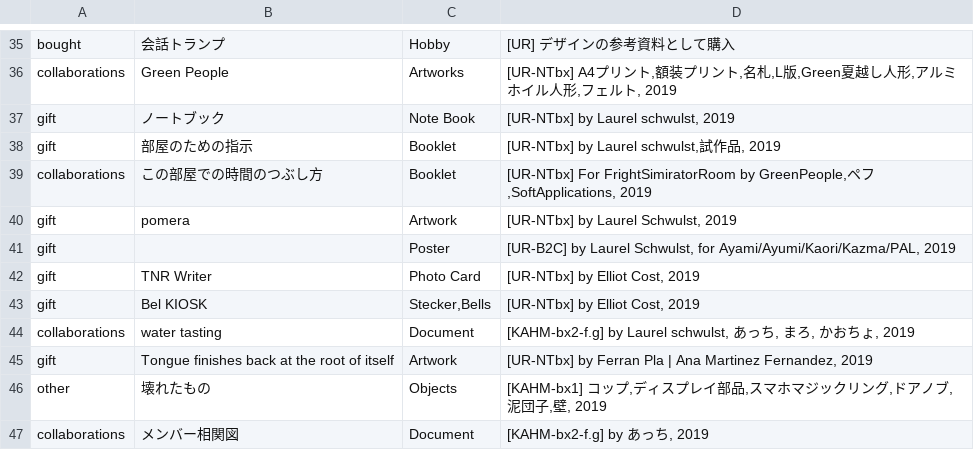
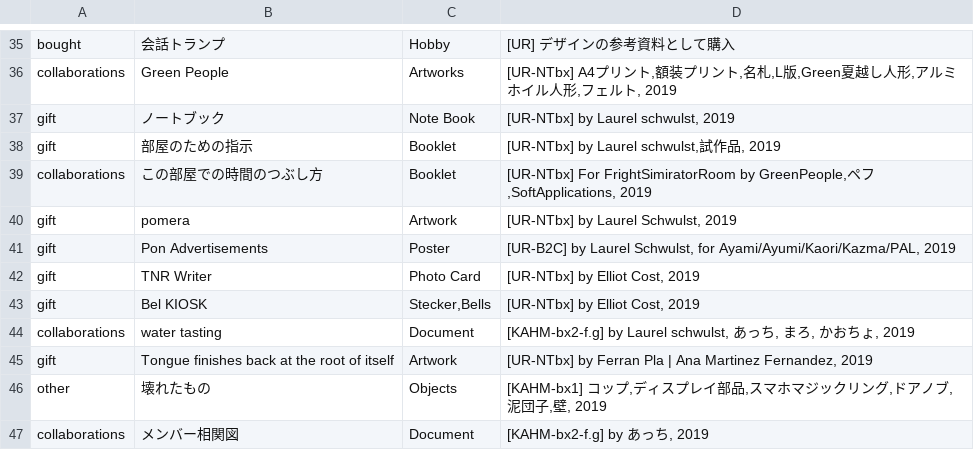
Before and after one commit to pe-hu/index, a CSV file: org/nishitemma.csv, drawn as a sheet; only a part is shown, gaps mark what is left out.

Commit message:
Update nishitemma.csv

```diff
--- a/org/nishitemma.csv
+++ b/org/nishitemma.csv
@@ -40,3 +40,3 @@ collaborations,この部屋での時間のつぶし方,Booklet,"[UR-NTbx] For Fr
 gift,pomera,Artwork,"[UR-NTbx] by Laurel Schwulst, 2019",
-gift,,Poster,"[UR-B2C] by Laurel Schwulst, for Ayami/Ayumi/Kaori/Kazma/PAL, 2019",
+gift,Pon Advertisements,Poster,"[UR-B2C] by Laurel Schwulst, for Ayami/Ayumi/Kaori/Kazma/PAL, 2019",
 gift,TNR Writer,Photo Card,"[UR-NTbx] by Elliot Cost, 2019",
```
